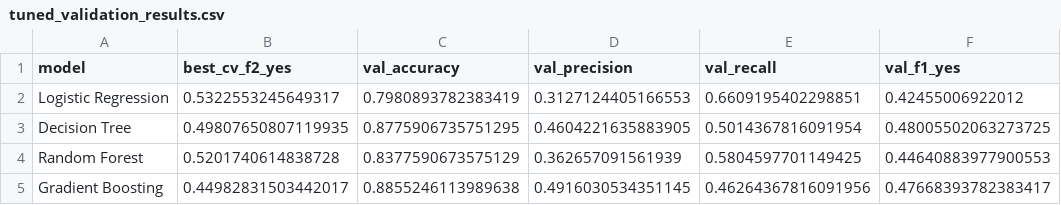
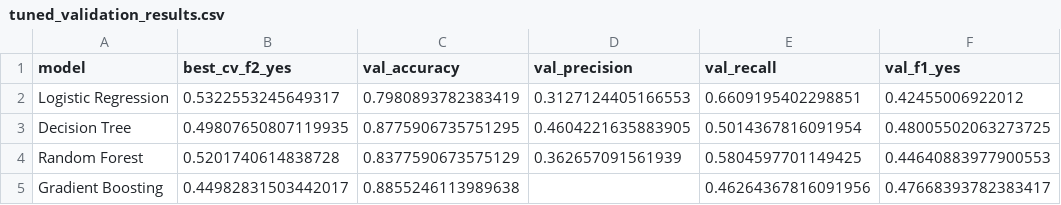
Before and after one commit to tiijjaanna/BankMarketingClassification, a CSV file: results/tuned_validation_results.csv, drawn as a sheet; only a part is shown; the diff names each change by its address in the sheet, - before the commit and + after, or states it on an @@ line.

```diff
--- a/results/tuned_validation_results.csv
+++ b/results/tuned_validation_results.csv
-D5 (val_precision): 0.4916030534351145
+D5 (val_precision): (empty)
```
Also changed, not shown: 5 other files.
